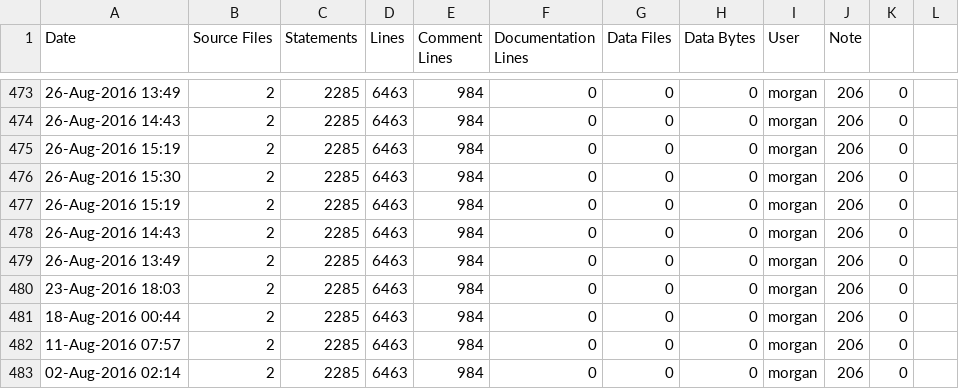
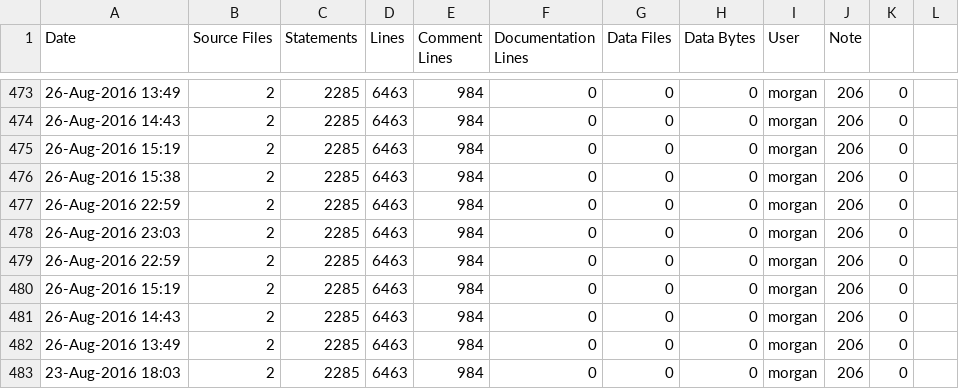
Before and after one commit to RomkoSI/G3D, a CSV file: G3D10/civetweb.lib/ice-stats.csv, drawn as a sheet; only a part is shown, gaps mark what is left out; the shorter side is filled out with more unchanged rows.

```diff
--- a/G3D10/civetweb.lib/ice-stats.csv
+++ b/G3D10/civetweb.lib/ice-stats.csv
@@ -475,3 +475,6 @@ Date,Source Files,Statements,Lines,Comment Lines,Documentation Lines,Data Files,
 26-Aug-2016 15:19,2,2285,6463,984,0,0,0,morgan,206,0
-26-Aug-2016 15:30,2,2285,6463,984,0,0,0,morgan,206,0
+26-Aug-2016 15:38,2,2285,6463,984,0,0,0,morgan,206,0
+26-Aug-2016 22:59,2,2285,6463,984,0,0,0,morgan,206,0
+26-Aug-2016 23:03,2,2285,6463,984,0,0,0,morgan,206,0
+26-Aug-2016 22:59,2,2285,6463,984,0,0,0,morgan,206,0
 26-Aug-2016 15:19,2,2285,6463,984,0,0,0,morgan,206,0
```
Also changed, not shown: G3D10/G3D.lib/ice-stats.csv, G3D10/enet.lib/ice-stats.csv, 14 other files.
